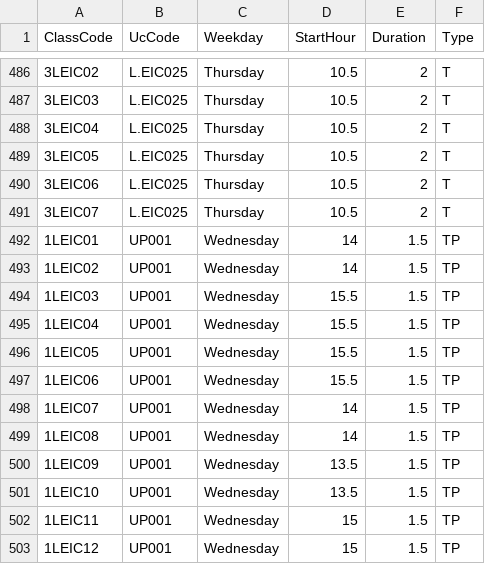
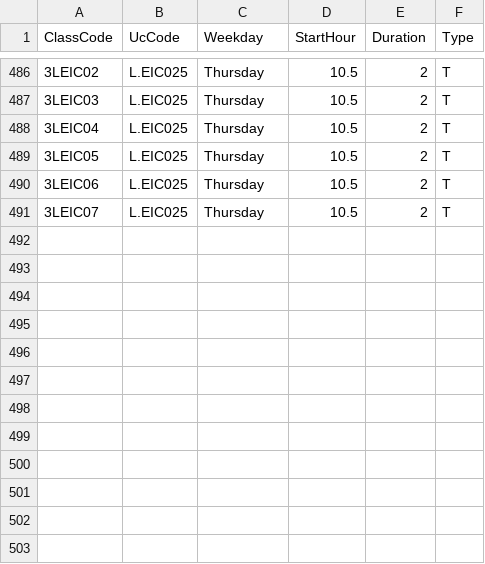
Before and after one commit to IMS-up2021/FEUP_AED-Project1, a CSV file: Input/classes.csv, drawn as a sheet; only a part is shown, gaps mark what is left out; the diff names each change by its address in the sheet, - before the commit and + after, or states it on an @@ line.

Commit message:
Remove UP001

```diff
--- a/Input/classes.csv
+++ b/Input/classes.csv
-row 492: 1LEIC01 | UP001 | Wednesday | 14 | 1.5 | TP
-row 493: 1LEIC02 | UP001 | Wednesday | 14 | 1.5 | TP
-row 494: 1LEIC03 | UP001 | Wednesday | 15.5 | 1.5 | TP
-row 495: 1LEIC04 | UP001 | Wednesday | 15.5 | 1.5 | TP
-row 496: 1LEIC05 | UP001 | Wednesday | 15.5 | 1.5 | TP
-row 497: 1LEIC06 | UP001 | Wednesday | 15.5 | 1.5 | TP
-row 498: 1LEIC07 | UP001 | Wednesday | 14 | 1.5 | TP
-row 499: 1LEIC08 | UP001 | Wednesday | 14 | 1.5 | TP
-row 500: 1LEIC09 | UP001 | Wednesday | 13.5 | 1.5 | TP
-row 501: 1LEIC10 | UP001 | Wednesday | 13.5 | 1.5 | TP
-row 502: 1LEIC11 | UP001 | Wednesday | 15 | 1.5 | TP
-row 503: 1LEIC12 | UP001 | Wednesday | 15 | 1.5 | TP
```
